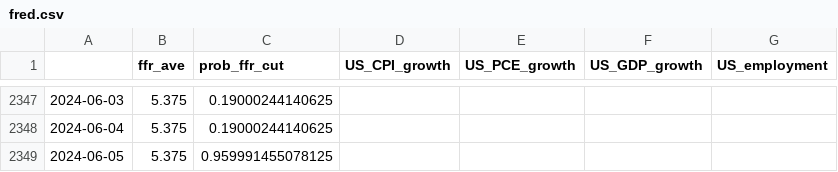
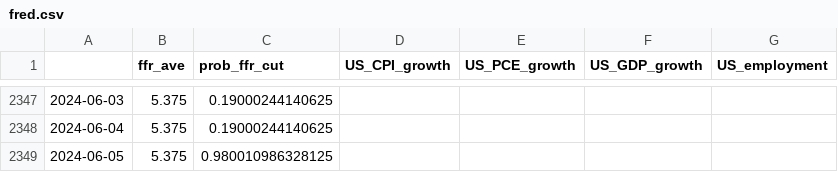
Before and after one commit to eightsmile/Blog_Post, a CSV file: Datasets/fred.csv, drawn as a sheet; only a part is shown, gaps mark what is left out.

```diff
--- a/Datasets/fred.csv
+++ b/Datasets/fred.csv
@@ -2348,2 +2348,2 @@
 2024-06-04,5.375,0.19000244140625,,,,
-2024-06-05,5.375,0.959991455078125,,,,
+2024-06-05,5.375,0.980010986328125,,,,
```
Also changed, not shown: Datasets/yf.csv, 4 other files.
